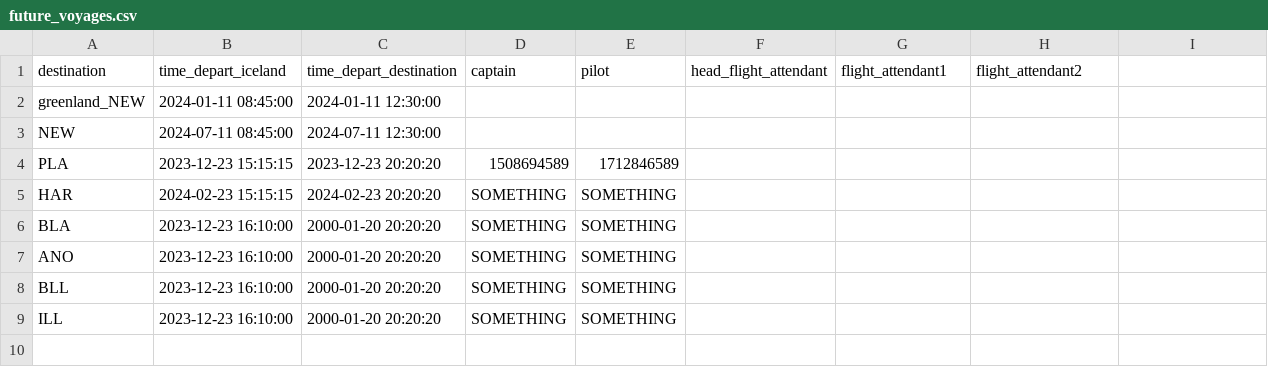
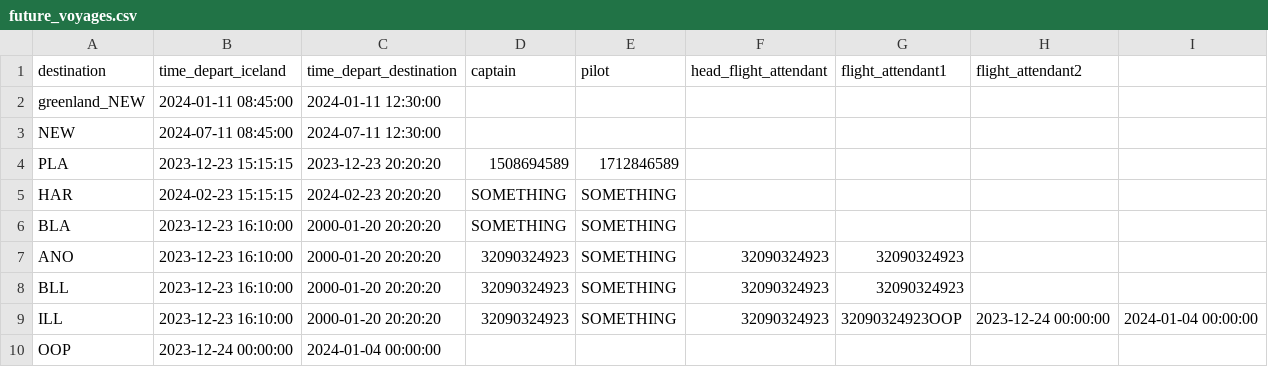
Before and after one commit to baldvinl/Verklegt_1_H46, a CSV file: project/files/future_voyages.csv, drawn as a sheet.

```diff
--- a/project/files/future_voyages.csv
+++ b/project/files/future_voyages.csv
@@ -6,4 +6,5 @@ HAR,2024-02-23 15:15:15,2024-02-23 20:20:20,SOMETHING,SOMETHING,,,
 BLA,2023-12-23 16:10:00,2000-01-20 20:20:20,SOMETHING,SOMETHING,,,
-ANO,2023-12-23 16:10:00,2000-01-20 20:20:20,SOMETHING,SOMETHING,,,
-BLL,2023-12-23 16:10:00,2000-01-20 20:20:20,SOMETHING,SOMETHING,,,
-ILL,2023-12-23 16:10:00,2000-01-20 20:20:20,SOMETHING,SOMETHING,,,
+ANO,2023-12-23 16:10:00,2000-01-20 20:20:20,32090324923,SOMETHING,32090324923,32090324923
+BLL,2023-12-23 16:10:00,2000-01-20 20:20:20,32090324923,SOMETHING,32090324923,32090324923
+ILL,2023-12-23 16:10:00,2000-01-20 20:20:20,32090324923,SOMETHING,32090324923,32090324923OOP,2023-12-24 00:00:00,2024-01-04 00:00:00,,,,,
+OOP,2023-12-24 00:00:00,2024-01-04 00:00:00,,,,,
```
Also changed, not shown: 4 other files.
